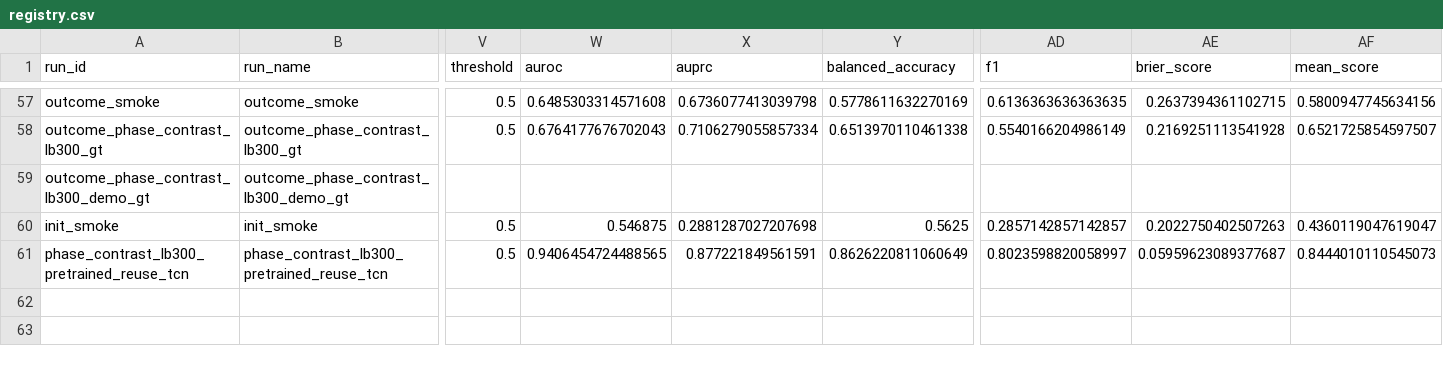
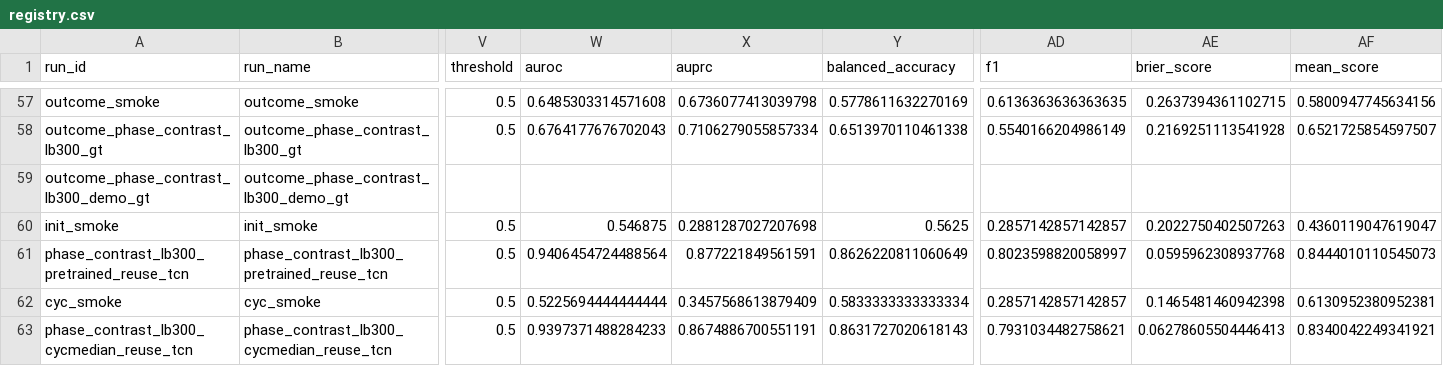
Before and after one commit to bobboyms/heart-research, a CSV file: experiments/nested_tcn_systole_cnn/registry.csv, drawn as a sheet; only a part is shown, gaps mark what is left out; rows hold the shown columns only; the diff names each change by its address in the sheet, - before the commit and + after, or states it on an @@ line.

```diff
--- a/experiments/nested_tcn_systole_cnn/registry.csv
+++ b/experiments/nested_tcn_systole_cnn/registry.csv
-W61 (auroc): 0.9406454724488565
+W61 (auroc): 0.9406454724488564
-AE61 (brier_score): 0.05959623089377687
+AE61 (brier_score): 0.0595962308937768
+row 62: cyc_smoke | cyc_smoke | 0.5 | 0.5225694444444444 | 0.3457568613879409 | 0.5833333333333334 | 0.2857142857142857 | 0.1465481460942398 | 0.6130952380952381
+row 63: phase_contrast_lb300_cycmedian_reuse_tcn | phase_contrast_lb300_cycmedian_reuse_tcn | 0.5 | 0.9397371488284233 | 0.8674886700551191 | 0.8631727020618143 | 0.7931034482758621 | 0.06278605504446413 | 0.8340042249341921
```
Also changed, not shown: 10 other files.
